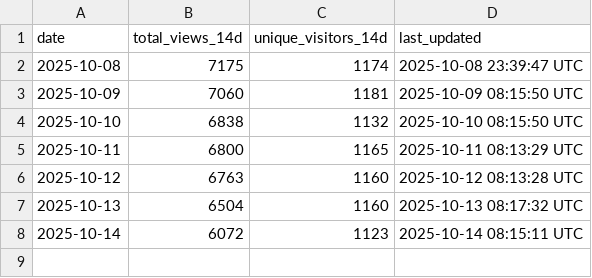
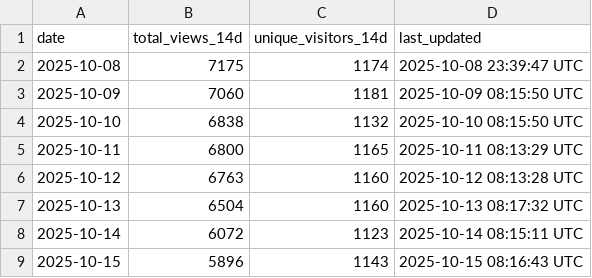
Before and after one commit to luisluna01/ros-mcp-server, a CSV file: .metrics/rolling_14d_view_metrics.csv, drawn as a sheet.

```diff
--- a/.metrics/rolling_14d_view_metrics.csv
+++ b/.metrics/rolling_14d_view_metrics.csv
@@ -8 +8,2 @@ date,total_views_14d,unique_visitors_14d,last_updated
 2025-10-14,6072,1123,2025-10-14 08:15:11 UTC
+2025-10-15,5896,1143,2025-10-15 08:16:43 UTC
```
Also changed, not shown: .metrics/daily_view_metrics.csv.
